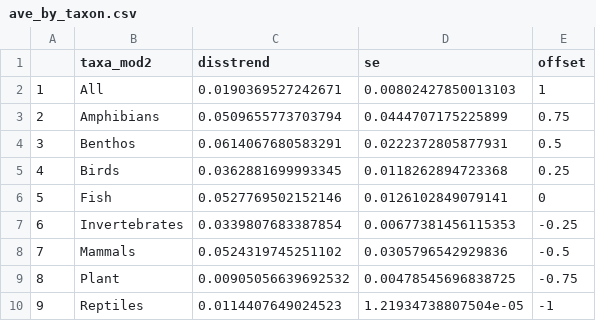
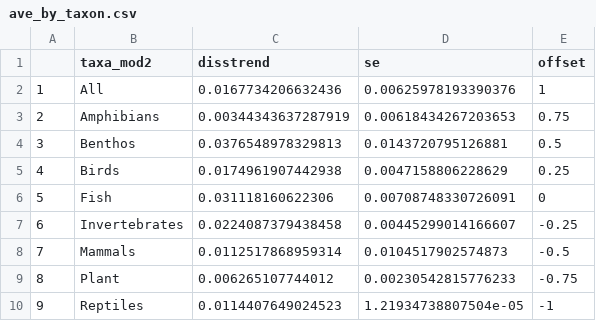
Before and after one commit to pinskylab/climate_community_crossrealm, a CSV file: output/ave_by_taxon.csv, drawn as a sheet.

```diff
--- a/output/ave_by_taxon.csv
+++ b/output/ave_by_taxon.csv
@@ -1,10 +1,10 @@
 "","taxa_mod2","disstrend","se","offset"
-"1","All",0.0190369527242671,0.00802427850013103,1
-"2","Amphibians",0.0509655773703794,0.0444707175225899,0.75
-"3","Benthos",0.0614067680583291,0.0222372805877931,0.5
-"4","Birds",0.0362881699993345,0.0118262894723368,0.25
-"5","Fish",0.0527769502152146,0.0126102849079141,0
-"6","Invertebrates",0.0339807683387854,0.00677381456115353,-0.25
-"7","Mammals",0.0524319745251102,0.0305796542929836,-0.5
-"8","Plant",0.00905056639692532,0.00478545696838725,-0.75
+"1","All",0.0167734206632436,0.00625978193390376,1
+"2","Amphibians",0.00344343637287919,0.00618434267203653,0.75
+"3","Benthos",0.0376548978329813,0.0143720795126881,0.5
+"4","Birds",0.0174961907442938,0.0047158806228629,0.25
+"5","Fish",0.031118160622306,0.00708748330726091,0
+"6","Invertebrates",0.0224087379438458,0.00445299014166607,-0.25
+"7","Mammals",0.0112517868959314,0.0104517902574873,-0.5
+"8","Plant",0.006265107744012,0.00230542815776233,-0.75
 "9","Reptiles",0.0114407649024523,1.21934738807504e-05,-1
```
Also changed, not shown: 6 other files.
